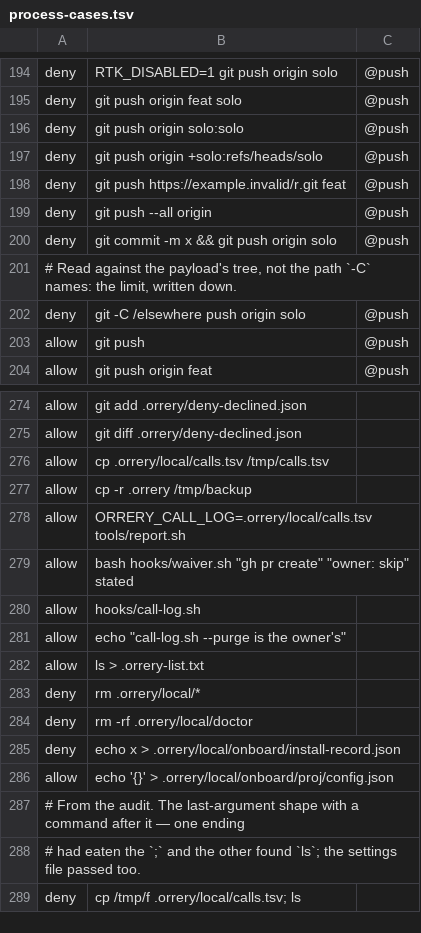
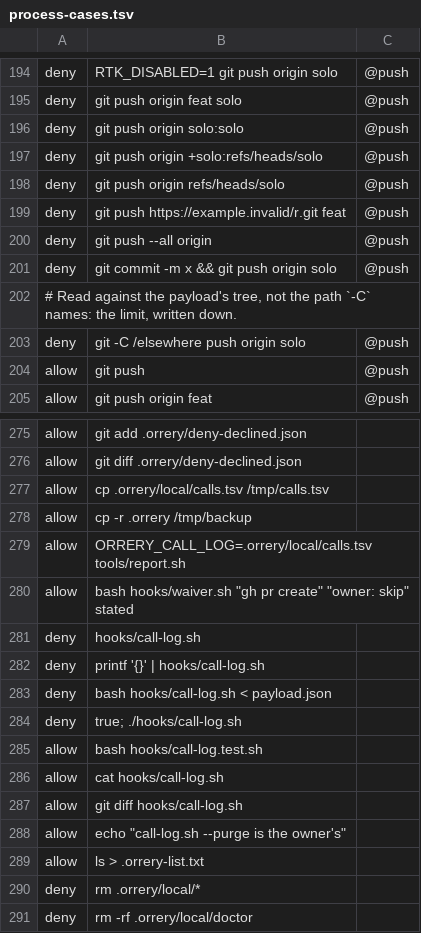
Before and after one commit to nyxene/orrery, a TSV file: hooks/process-cases.tsv, drawn as a sheet; only a part is shown, gaps mark what is left out; the shorter side is filled out with more unchanged rows.

```diff
--- a/hooks/process-cases.tsv
+++ b/hooks/process-cases.tsv
@@ -197,2 +197,3 @@ deny	git push origin solo:solo	@push
 deny	git push origin +solo:refs/heads/solo	@push
+deny	git push origin refs/heads/solo	@push
 deny	git push https://example.invalid/r.git feat	@push
@@ -279,3 +280,9 @@ allow	ORRERY_CALL_LOG=.orrery/local/calls.tsv tools/report.sh
 allow	bash hooks/waiver.sh "gh pr create" "owner: skip" stated
-allow	hooks/call-log.sh
+deny	hooks/call-log.sh
+deny	printf '{}' | hooks/call-log.sh
+deny	bash hooks/call-log.sh < payload.json
+deny	true; ./hooks/call-log.sh
+allow	bash hooks/call-log.test.sh
+allow	cat hooks/call-log.sh
+allow	git diff hooks/call-log.sh
 allow	echo "call-log.sh --purge is the owner's"
```
Also changed, not shown: 27 other files.
